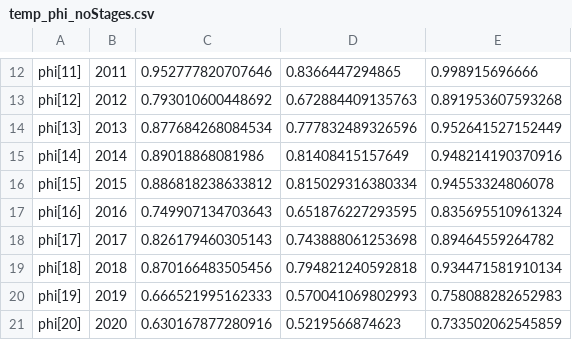
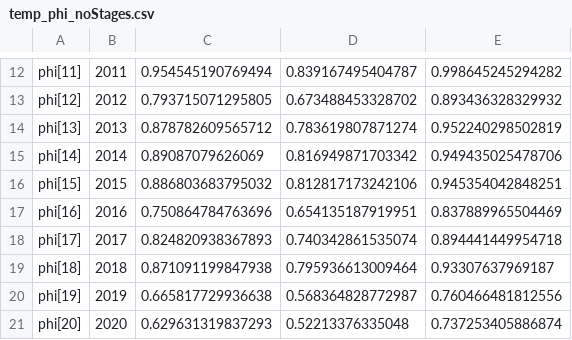
Before and after one commit to xprockox/Elk-IPM, a CSV file: data/intermediate/temp_phi_noStages.csv, drawn as a sheet; only a part is shown, gaps mark what is left out; the diff covers the shown part only.

```diff
--- a/data/intermediate/temp_phi_noStages.csv
+++ b/data/intermediate/temp_phi_noStages.csv
@@ -12,10 +12,10 @@
-"phi[11]",2011,0.952777820707646,0.8366447294865,0.998915696666
-"phi[12]",2012,0.793010600448692,0.672884409135763,0.891953607593268
-"phi[13]",2013,0.877684268084534,0.777832489326596,0.952641527152449
-"phi[14]",2014,0.89018868081986,0.81408415157649,0.948214190370916
-"phi[15]",2015,0.886818238633812,0.815029316380334,0.94553324806078
-"phi[16]",2016,0.749907134703643,0.651876227293595,0.835695510961324
-"phi[17]",2017,0.826179460305143,0.743888061253698,0.89464559264782
-"phi[18]",2018,0.870166483505456,0.794821240592818,0.934471581910134
-"phi[19]",2019,0.666521995162333,0.570041069802993,0.758088282652983
-"phi[20]",2020,0.630167877280916,0.5219566874623,0.733502062545859
+"phi[11]",2011,0.954545190769494,0.839167495404787,0.998645245294282
+"phi[12]",2012,0.793715071295805,0.673488453328702,0.893436328329932
+"phi[13]",2013,0.878782609565712,0.783619807871274,0.952240298502819
+"phi[14]",2014,0.89087079626069,0.816949871703342,0.949435025478706
+"phi[15]",2015,0.886803683795032,0.812817173242106,0.945354042848251
+"phi[16]",2016,0.750864784763696,0.654135187919951,0.837889965504469
+"phi[17]",2017,0.824820938367893,0.740342861535074,0.894441449954718
+"phi[18]",2018,0.871091199847938,0.795936613009464,0.93307637969187
+"phi[19]",2019,0.665817729936638,0.568364828772987,0.760466481812556
+"phi[20]",2020,0.629631319837293,0.52213376335048,0.737253405886874
```
Also changed, not shown: 1 added row and 42 edited cells elsewhere in this file.
